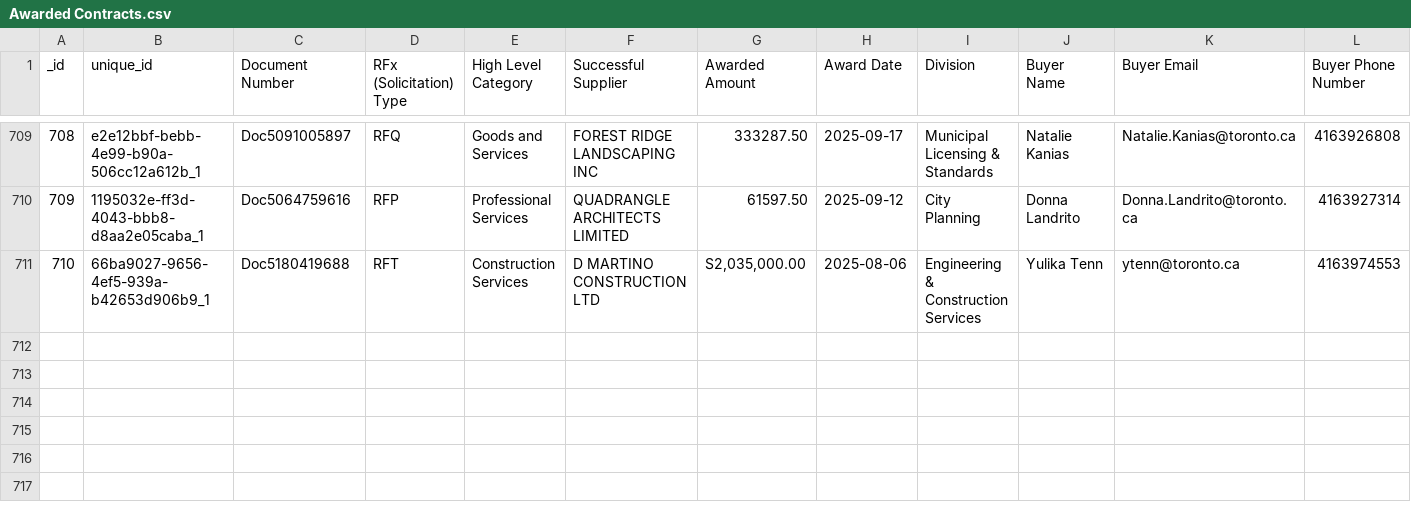
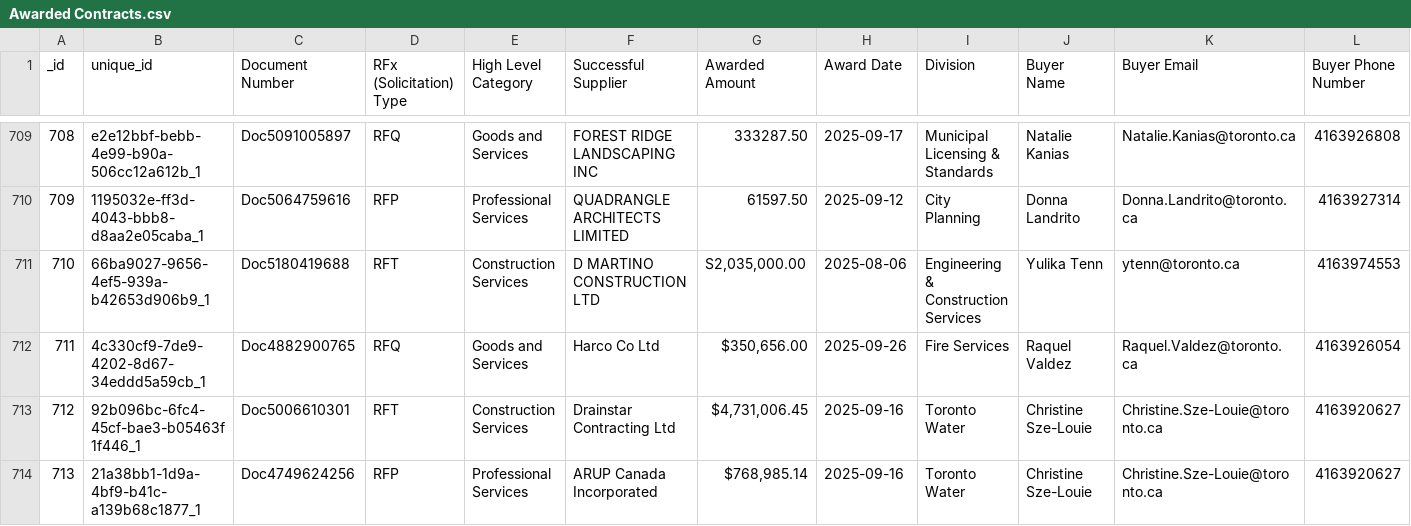
Before and after one commit to RamVasuthevan/city-of-toronto-contracts-data, a CSV file: Awarded Contracts.csv, drawn as a sheet; only a part is shown, gaps mark what is left out; rows hold the shown columns only; the diff names each change by its address in the sheet, - before the commit and + after, or states it on an @@ line.

```diff
--- a/Awarded Contracts.csv
+++ b/Awarded Contracts.csv
+row 712: 711 | 4c330cf9-7de9-4202-8d67-34eddd5a59cb_1 | Doc4882900765 | RFQ | Goods and Services | Harco Co Ltd | $350,656.00 | 2025-09-26 | Fire Services | Raquel Valdez | Raquel.Valdez@toronto.ca | 4163926054
+row 713: 712 | 92b096bc-6fc4-45cf-bae3-b05463f1f446_1 | Doc5006610301 | RFT | Construction Services | Drainstar Contracting Ltd | $4,731,006.45 | 2025-09-16 | Toronto Water | Christine Sze-Louie | Christine.Sze-Louie@toronto.ca | 4163920627
+row 714: 713 | 21a38bb1-1d9a-4bf9-b41c-a139b68c1877_1 | Doc4749624256 | RFP | Professional Services | ARUP Canada Incorporated | $768,985.14 | 2025-09-16 | Toronto Water | Christine Sze-Louie | Christine.Sze-Louie@toronto.ca | 4163920627
```
Also changed, not shown: All Solicitations.csv.
